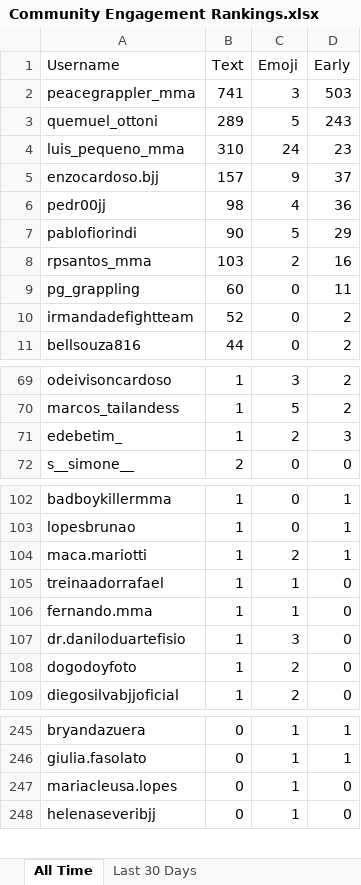
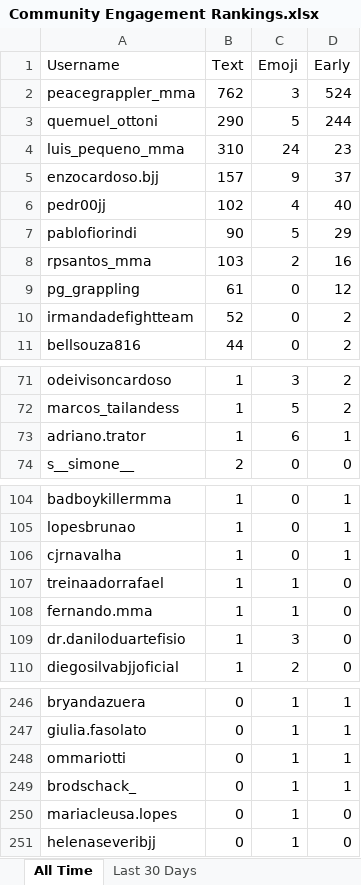
Before and after one commit to paxlucta/peace-grappler, an Excel workbook: Community Engagement Rankings.xlsx, sheet All Time, drawn as a sheet; only a part is shown, gaps mark what is left out; values as stored, in another font and other column widths than the file's, no borders; removed rows and columns are numbered as before the commit, all else as after; the diff covers the shown part only; the diff names each change by its address in the sheet, - before the commit and + after, or states it on an @@ line.

```diff
--- a/Community Engagement Rankings.xlsx (sheet All Time)
+++ b/Community Engagement Rankings.xlsx (sheet All Time)
-B2 (Text): 741
+B2 (Text): 762
-D2 (Early): 503
+D2 (Early): 524
-B3 (Text): 289
+B3 (Text): 290
-D3 (Early): 243
+D3 (Early): 244
-B6 (Text): 98
+B6 (Text): 102
-D6 (Early): 36
+D6 (Early): 40
-B9 (Text): 60
+B9 (Text): 61
-D9 (Early): 11
+D9 (Early): 12
-row 71: edebetim_ | 1 | 2 | 3
+row 73: adriano.trator | 1 | 6 | 1
-A106 (Username): maca.mariotti
+A106 (Username): cjrnavalha
-C106 (Emoji): 2
+C106 (Emoji): 0
-row 108: dogodoyfoto | 1 | 2 | 0
+row 248: ommariotti | 0 | 1 | 1
+row 249: brodschack_ | 0 | 1 | 1
```
Also changed, not shown: 8 added rows, 6 removed rows and 4 edited cells elsewhere in this sheet, sheet Last 30 Days, 2 other files.
